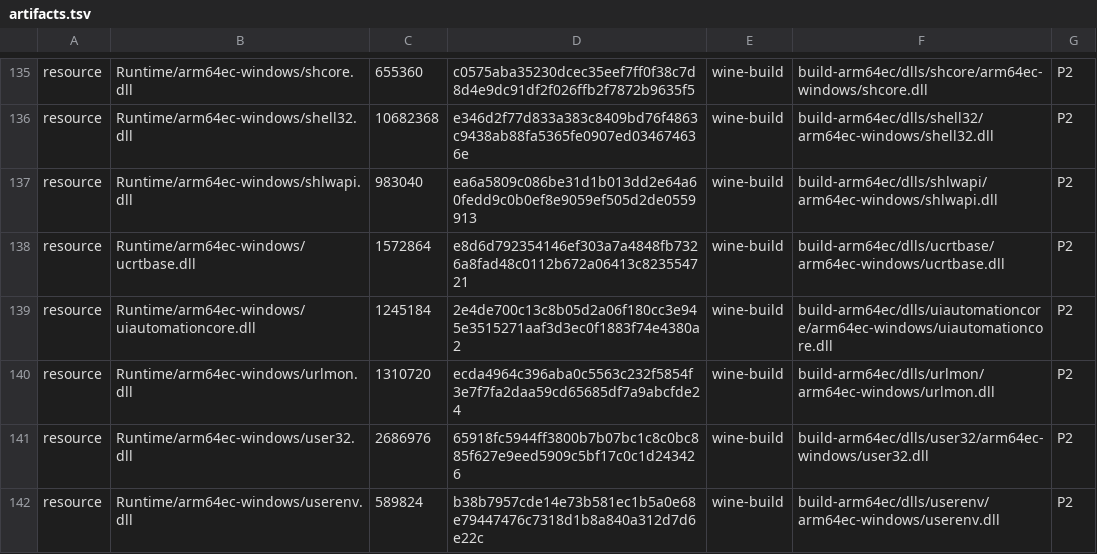
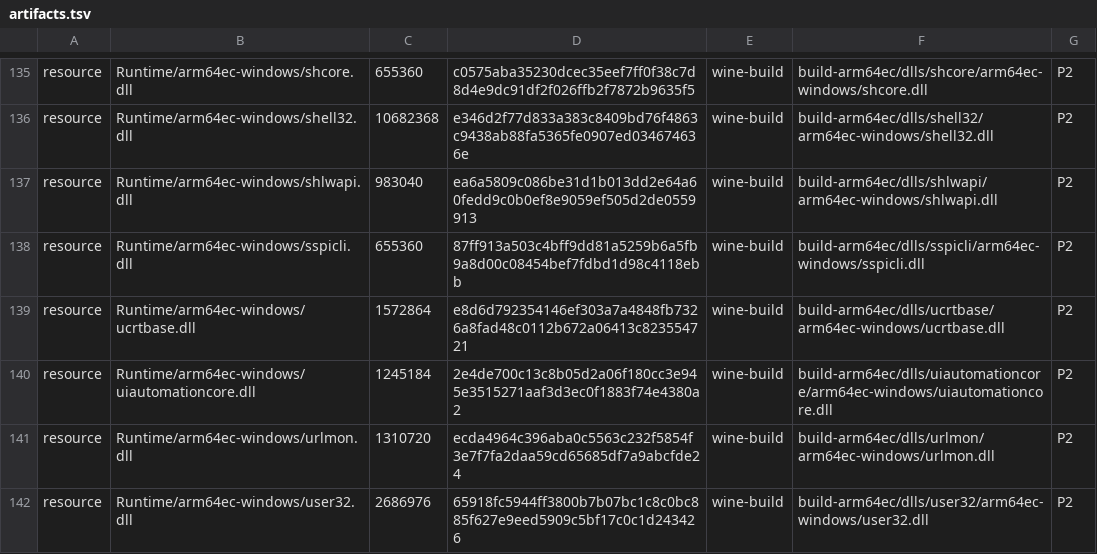
Before and after one commit to playportdev/playport, a TSV file: app/artifacts.tsv, drawn as a sheet; only a part is shown, gaps mark what is left out; the shorter side is filled out with more unchanged rows; the diff names each change by its address in the sheet, - before the commit and + after, or states it on an @@ line.

Commit message:
Stage the arm64ec sspicli.dll: Valheim's PlayFab Party imports it
Valheim (Steam 892970) loads PartyWin32.dll for its crossplay; the app did
not stage sspicli.dll, so the load failed (import_dll: SspiCli.dll not
found) and Mono reported DllNotFoundException for PartyWin32 (IPA
6eb4929e). Staged as cryptsp was (EXTRA_PE): on IPA 77ba6ce0 SspiCli.dll
loads and the exception is gone. The game still ends 0xc0000005 about a
second after its PlayFab login request, as before; that crash is another
cause (Linear, not fixed here).

```diff
--- a/app/artifacts.tsv
+++ b/app/artifacts.tsv
+row 138: resource | Runtime/arm64ec-windows/sspicli.dll | 655360 | 87ff913a503c4bff9dd81a5259b6a5fb9a8d00c08454bef7fdbd1d98c4118ebb | wine-build | build-arm64ec/dlls/sspicli/arm64ec-windows/sspicli.dll | P2
```
Also changed, not shown: 1 other file.
